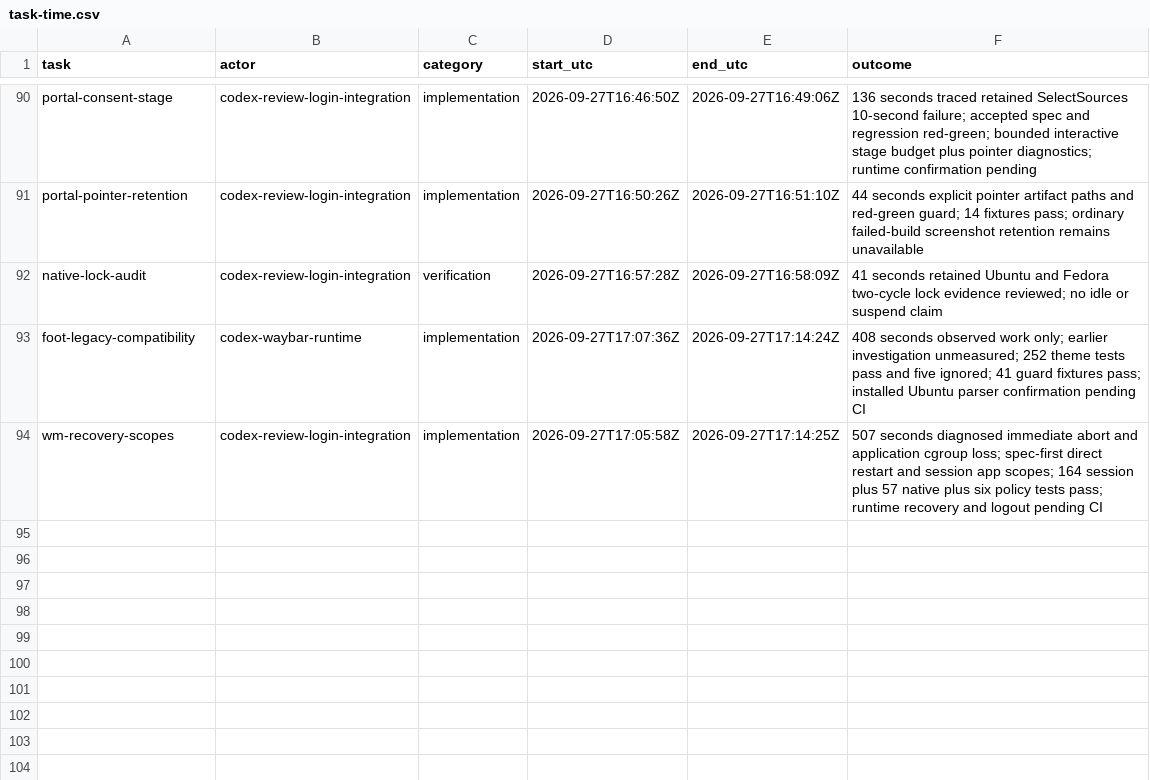
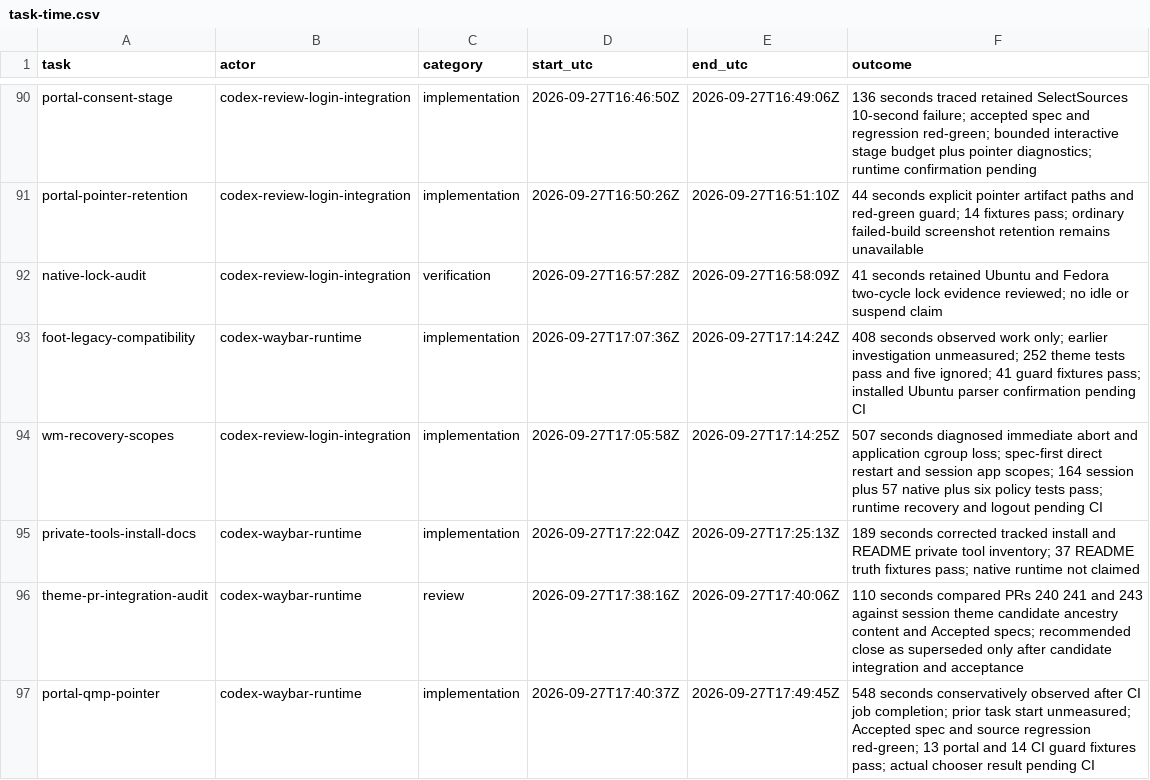
Before and after one commit to Pipeliner/realms-de, a CSV file: docs/task-time.csv, drawn as a sheet; only a part is shown, gaps mark what is left out; the diff names each change by its address in the sheet, - before the commit and + after, or states it on an @@ line.

Commit message:
Record measured private-tool audit and pointer work

```diff
--- a/docs/task-time.csv
+++ b/docs/task-time.csv
+row 95: private-tools-install-docs | codex-waybar-runtime | implementation | 2026-09-27T17:22:04Z | 2026-09-27T17:25:13Z | 189 seconds corrected tracked install and README private tool inventory; 37 README truth fixtures pass; native runtime not claimed
+row 96: theme-pr-integration-audit | codex-waybar-runtime | review | 2026-09-27T17:38:16Z | 2026-09-27T17:40:06Z | 110 seconds compared PRs 240 241 and 243 against session theme candidate ancestry content and Accepted specs; recommended close as superseded only after candidate integration and acceptance
+row 97: portal-qmp-pointer | codex-waybar-runtime | implementation | 2026-09-27T17:40:37Z | 2026-09-27T17:49:45Z | 548 seconds conservatively observed after CI job completion; prior task start unmeasured; Accepted spec and source regression red-green; 13 portal and 14 CI guard fixtures pass; actual chooser result pending CI
```
